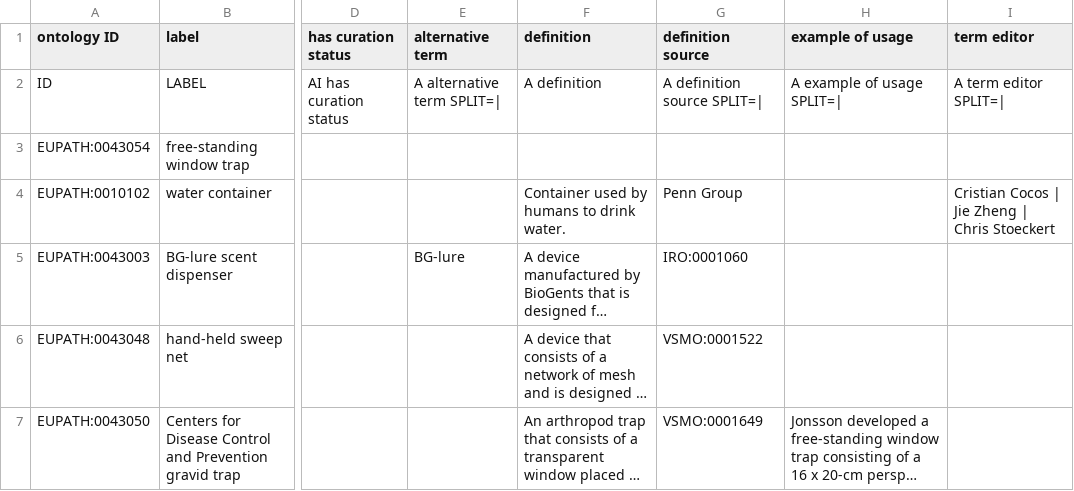
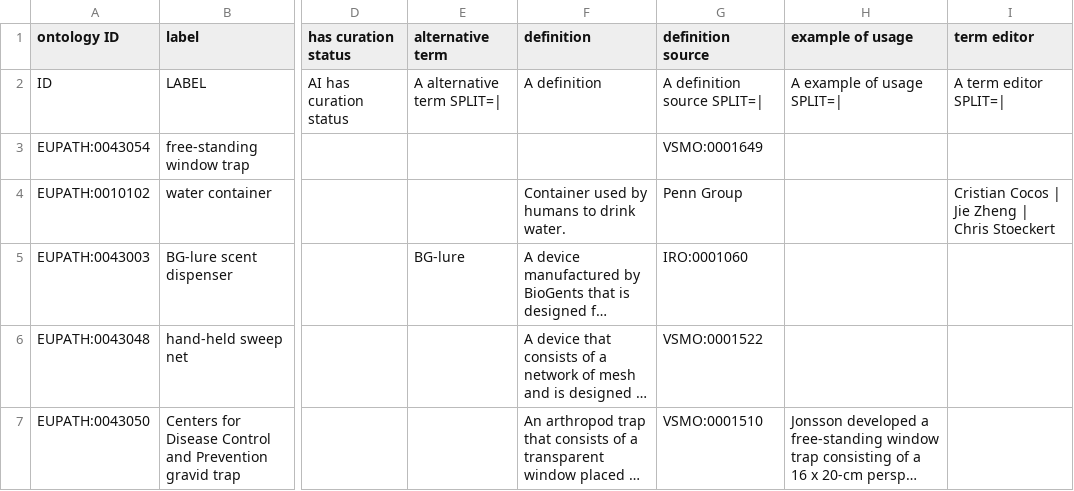
Before and after one commit to VEuPathDB-ontology/VEuPathDB-ontology, a TSV file: src/ontology/templates/devices.tsv, drawn as a sheet; only a part is shown, gaps mark what is left out; long unchanged cells end in …; the diff names each change by its address in the sheet, - before the commit and + after, or states it on an @@ line.

Commit message:
corrected defn sources in devices.tsv

```diff
--- a/src/ontology/templates/devices.tsv
+++ b/src/ontology/templates/devices.tsv
-G3 (definition source): (empty)
+G3 (definition source): VSMO:0001649
-G7 (definition source): VSMO:0001649
+G7 (definition source): VSMO:0001510
```
